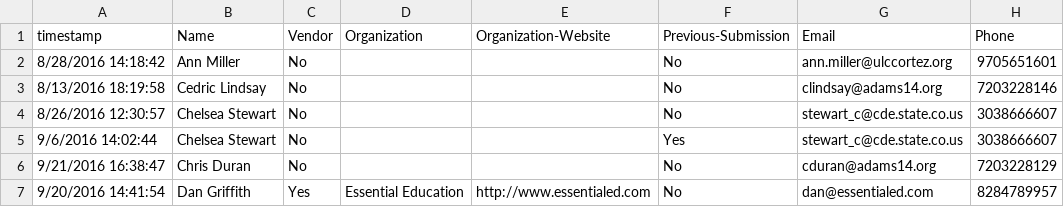
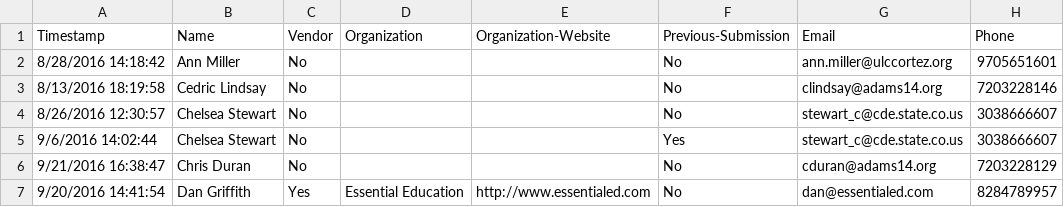
Before and after one commit to caepa/caepa.github.io, a CSV file: _data/2016/sessions.csv, drawn as a sheet; only a part is shown; the diff names each change by its address in the sheet, - before the commit and + after, or states it on an @@ line.

```diff
--- a/_data/2016/sessions.csv
+++ b/_data/2016/sessions.csv
-A1: timestamp
+A1: Timestamp
```
Also changed, not shown: 6 other files.
